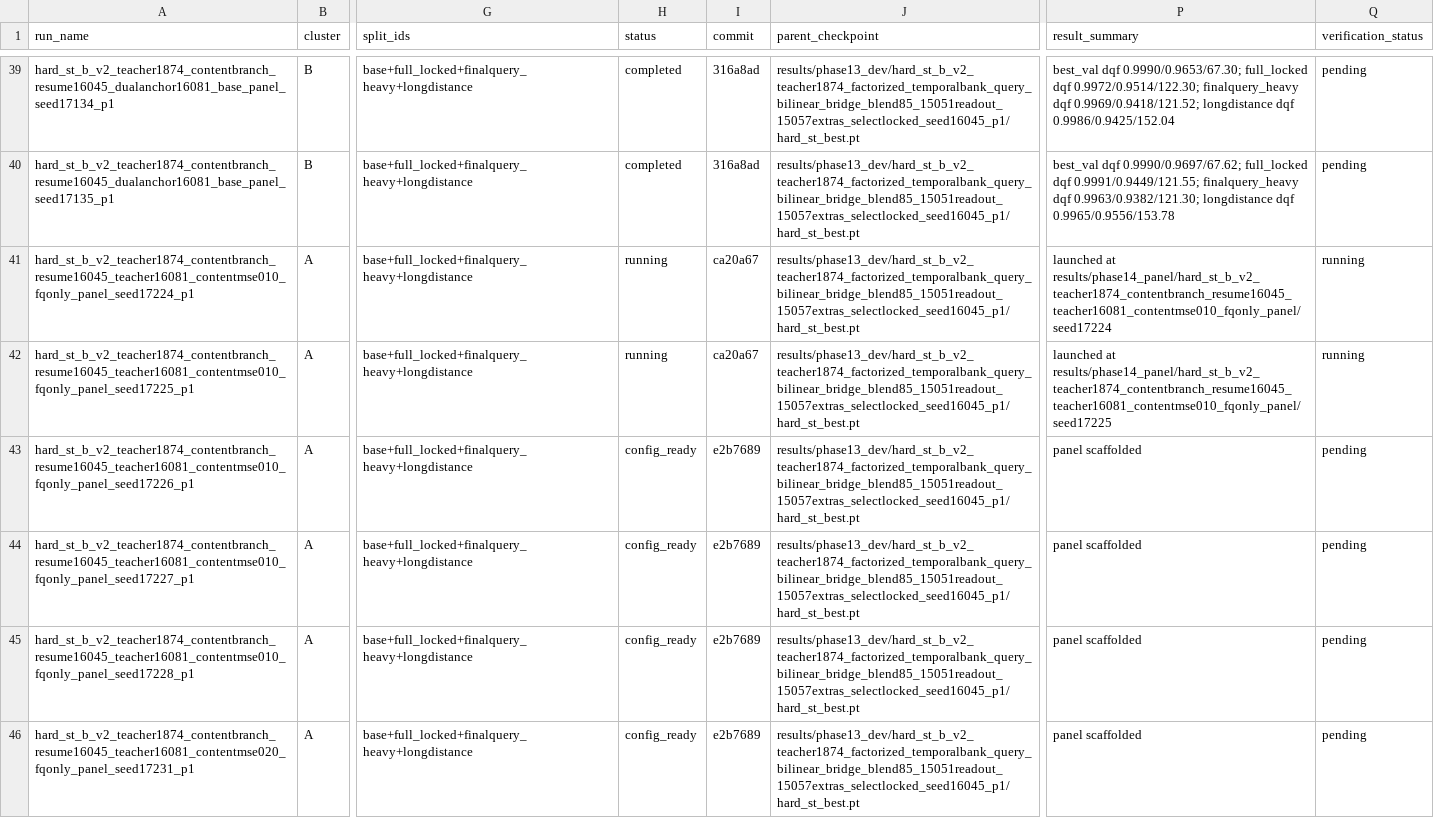
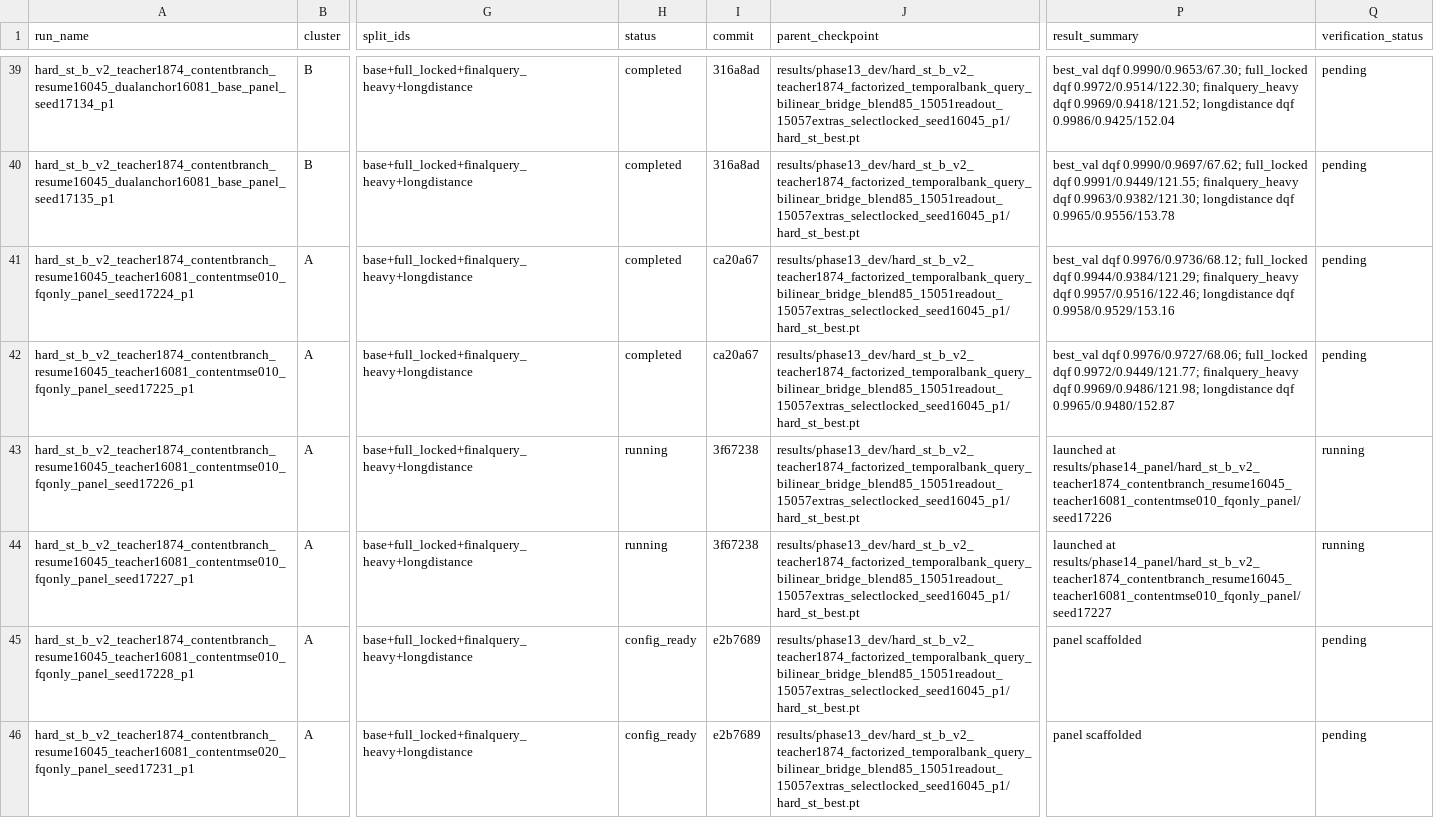
Before and after one commit to catid/gnn2, a CSV file: docs/phase14_run_matrix.csv, drawn as a sheet; only a part is shown, gaps mark what is left out; the diff names each change by its address in the sheet, - before the commit and + after, or states it on an @@ line.

Commit message:
Track phase14 teacher panel turnover

```diff
--- a/docs/phase14_run_matrix.csv
+++ b/docs/phase14_run_matrix.csv
-H41:H42 (status): running
+H41:H42 (status): completed
-P41 (result_summary): launched at results/phase14_panel/hard_st_b_v2_teacher1874_contentbranch_resume16045_teacher16081_contentmse010_fqonly_panel/seed17224
+P41 (result_summary): best_val dqf 0.9976/0.9736/68.12; full_locked dqf 0.9944/0.9384/121.29; finalquery_heavy dqf 0.9957/0.9516/122.46; longdistance dqf 0.9958/0.9529/153.16
-Q41:Q42 (verification_status): running
+Q41:Q42 (verification_status): pending
-P42 (result_summary): launched at results/phase14_panel/hard_st_b_v2_teacher1874_contentbranch_resume16045_teacher16081_contentmse010_fqonly_panel/seed17225
+P42 (result_summary): best_val dqf 0.9976/0.9727/68.06; full_locked dqf 0.9972/0.9449/121.77; finalquery_heavy dqf 0.9969/0.9486/121.98; longdistance dqf 0.9965/0.9480/152.87
-H43:H44 (status): config_ready
+H43:H44 (status): running
-I43:I44 (commit): e2b7689
+I43:I44 (commit): 3f67238
-P43 (result_summary): panel scaffolded
+P43 (result_summary): launched at results/phase14_panel/hard_st_b_v2_teacher1874_contentbranch_resume16045_teacher16081_contentmse010_fqonly_panel/seed17226
-Q43:Q44 (verification_status): pending
+Q43:Q44 (verification_status): running
-P44 (result_summary): panel scaffolded
+P44 (result_summary): launched at results/phase14_panel/hard_st_b_v2_teacher1874_contentbranch_resume16045_teacher16081_contentmse010_fqonly_panel/seed17227
```
Also changed, not shown: 1 other file.
